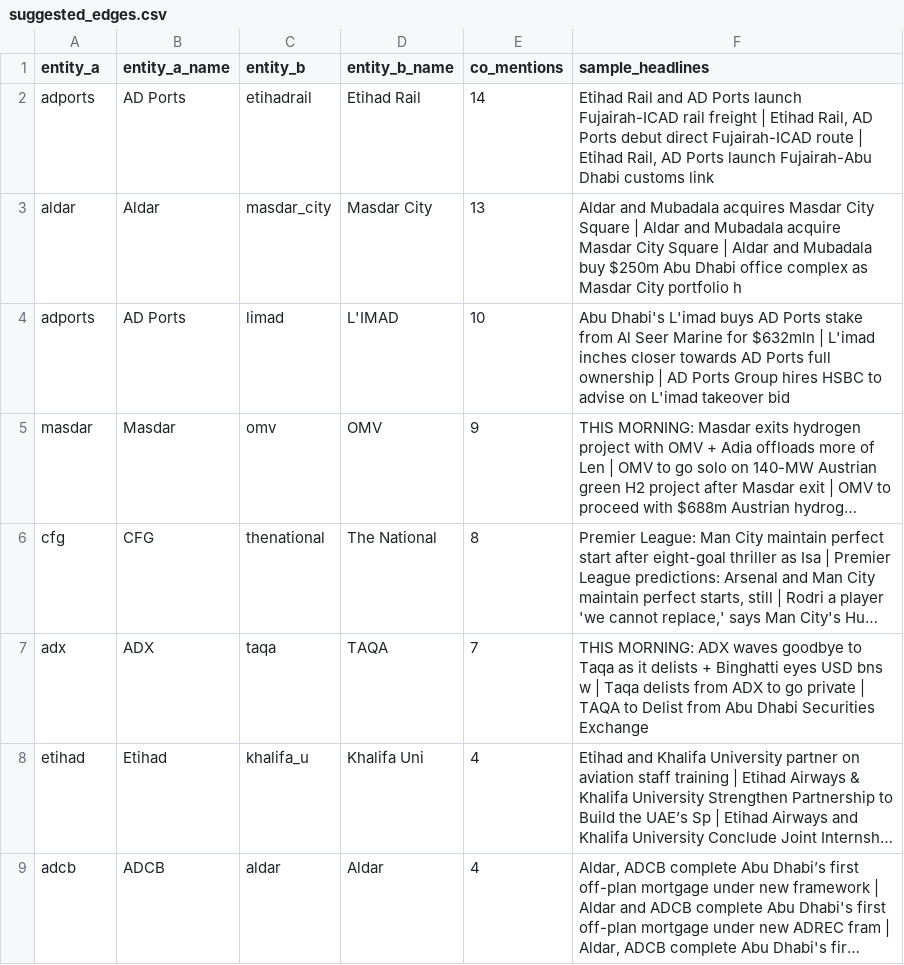
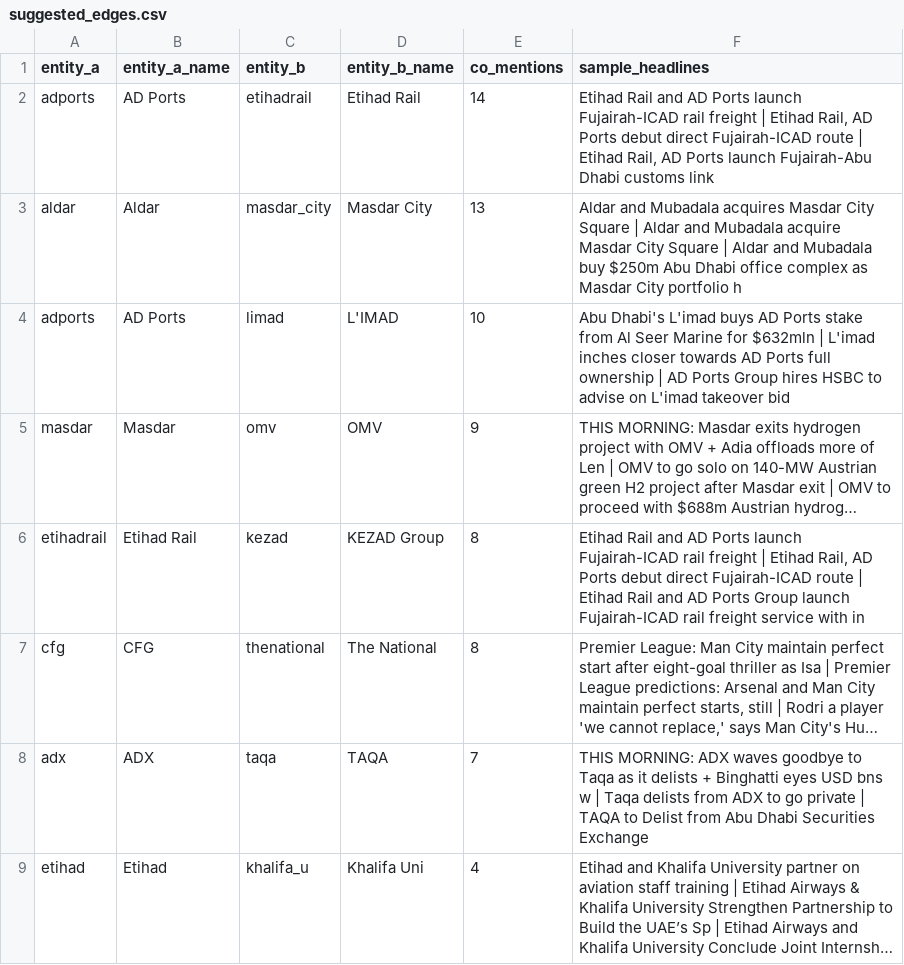
Before and after one commit to qizhangumich/power_network, a CSV file: data/suggested_edges.csv, drawn as a sheet; only a part is shown; the shorter side is filled out with more unchanged rows; long unchanged cells end in …; the diff names each change by its address in the sheet, - before the commit and + after, or states it on an @@ line.

```diff
--- a/data/suggested_edges.csv
+++ b/data/suggested_edges.csv
+row 6: etihadrail | Etihad Rail | kezad | KEZAD Group | 8 | Etihad Rail and AD Ports launch Fujairah-ICAD rail freight | Etihad Rail, AD Ports debut direct Fujairah-ICAD route | Etihad Rail and AD Ports Group launch Fujairah-ICAD rail freight service with in
```
Also changed, not shown: data/aka.csv, data/backfill_queue.csv, 18 other files.
